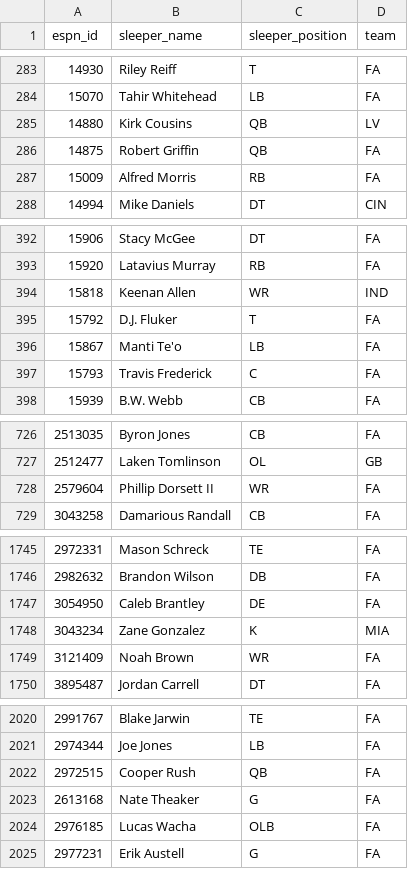
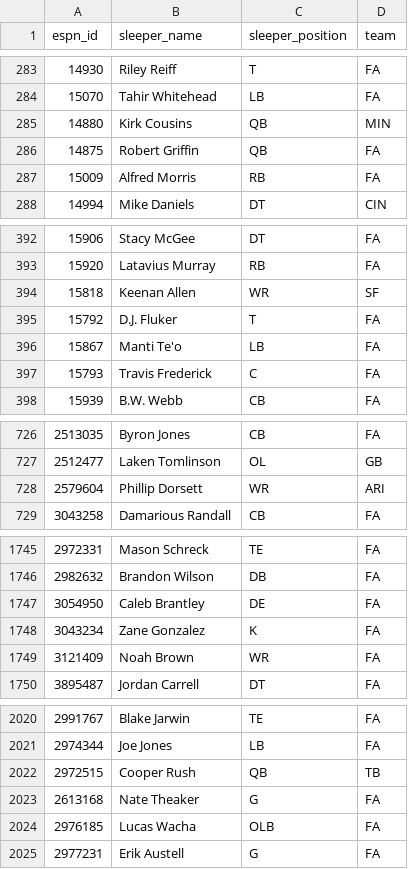
Before and after one commit to bonsich/fantasyfootballproject, a CSV file: player_ids.csv, drawn as a sheet; only a part is shown, gaps mark what is left out; the diff covers the shown part only.

```diff
--- a/player_ids.csv
+++ b/player_ids.csv
@@ -284,3 +284,3 @@ espn_id,sleeper_name,sleeper_position,team
 15070,"Tahir Whitehead",LB,FA
-14880,"Kirk Cousins",QB,LV
+14880,"Kirk Cousins",QB,MIN
 14875,"Robert Griffin",QB,FA
@@ -393,3 +393,3 @@ espn_id,sleeper_name,sleeper_position,team
 15920,"Latavius Murray",RB,FA
-15818,"Keenan Allen",WR,IND
+15818,"Keenan Allen",WR,SF
 15792,"D.J. Fluker",T,FA
@@ -727,3 +727,3 @@ espn_id,sleeper_name,sleeper_position,team
 2512477,"Laken Tomlinson",OL,GB
-2579604,"Phillip Dorsett II",WR,FA
+2579604,"Phillip Dorsett",WR,ARI
 3043258,"Damarious Randall",CB,FA
@@ -1747,3 +1747,3 @@ espn_id,sleeper_name,sleeper_position,team
 3054950,"Caleb Brantley",DE,FA
-3043234,"Zane Gonzalez",K,MIA
+3043234,"Zane Gonzalez",K,FA
 3121409,"Noah Brown",WR,FA
@@ -2021,3 +2021,3 @@ espn_id,sleeper_name,sleeper_position,team
 2974344,"Joe Jones",LB,FA
-2972515,"Cooper Rush",QB,FA
+2972515,"Cooper Rush",QB,TB
 2613168,"Nate Theaker",G,FA
```
Also changed, not shown: 12 edited cells elsewhere in this file, 4 other files.
